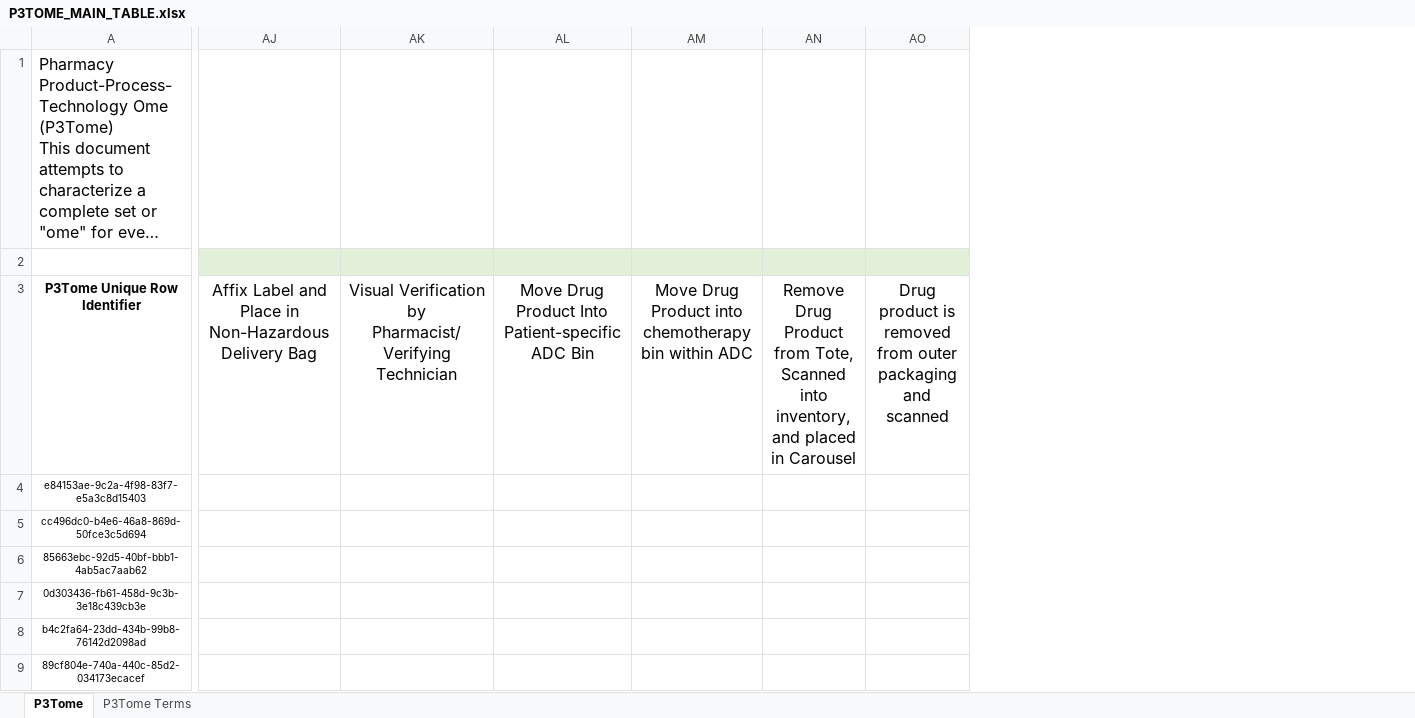
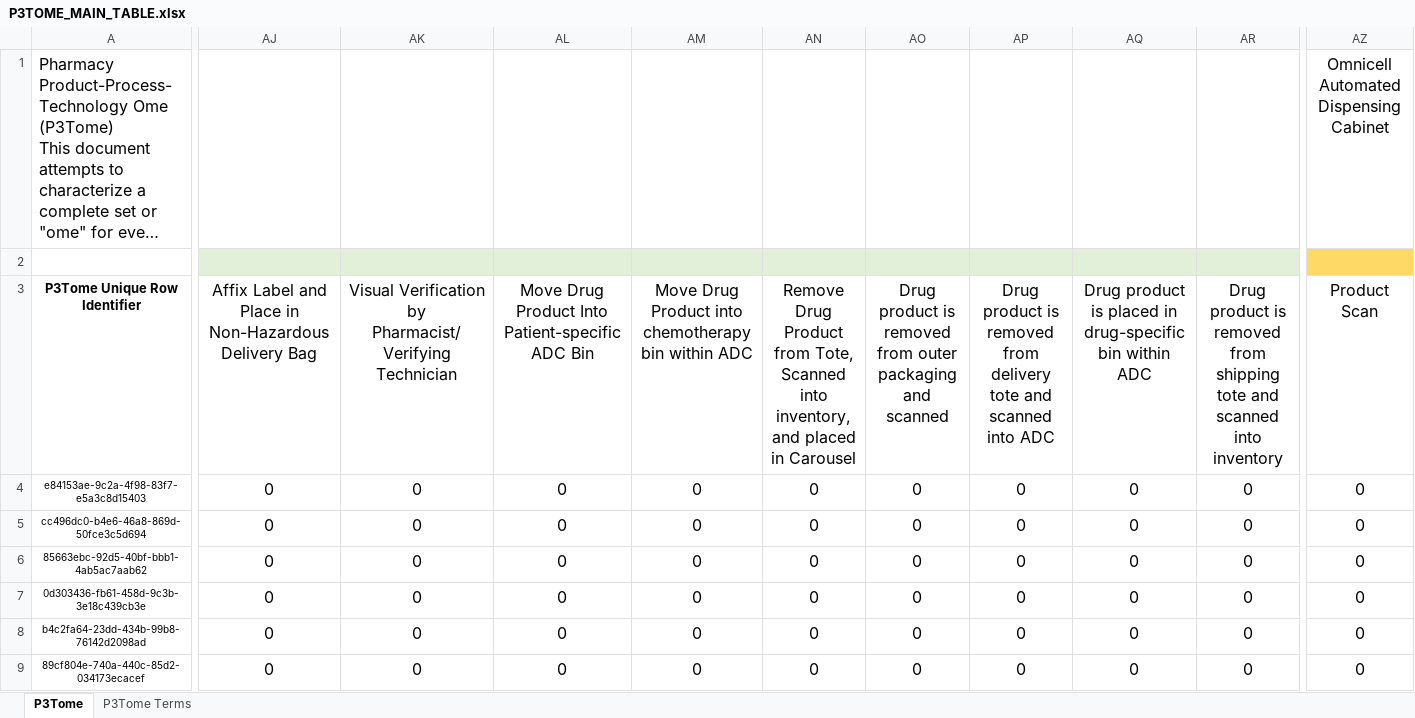
Before and after one commit to P3Tome/tables, an Excel workbook: P3TOME_MAIN_TABLE.xlsx, sheet P3Tome, drawn as a sheet; only a part is shown, gaps mark what is left out; long unchanged cells end in …; values as stored, in another font and other column widths than the file's, no borders; the diff covers the shown part only; the diff names each change by its address in the sheet, - before the commit and + after, or states it on an @@ line.

Commit message:
Update P3TOME_MAIN_TABLE.xlsx

```diff
--- a/P3TOME_MAIN_TABLE.xlsx (sheet P3Tome)
+++ b/P3TOME_MAIN_TABLE.xlsx (sheet P3Tome)
+column AP, rows 3-9: Drug product is removed from delivery tote and scanned into ADC | 0 | 0 | 0 | 0 | 0 | 0
+column AQ, rows 3-9: Drug product is placed in drug-specific bin within ADC | 0 | 0 | 0 | 0 | 0 | 0
+column AR, rows 3-9: Drug product is removed from shipping tote and scanned into inventory | 0 | 0 | 0 | 0 | 0 | 0
+column AZ (Product Scan), row 1: Omnicell Automated Dispensing Cabinet; rows 4-9: all 0
-AJ4:AJ9: (empty)
+AJ4:AJ9: 0
-AK4:AK9: (empty)
+AK4:AK9: 0
-AL4:AL9: (empty)
+AL4:AL9: 0
-AM4:AM9: (empty)
+AM4:AM9: 0
-AN4:AN9: (empty)
+AN4:AN9: 0
-AO4:AO9: (empty)
+AO4:AO9: 0
```
Also changed, not shown: 3 added rows, 3 removed rows, 28 edited cells and cell formats elsewhere in this sheet.
